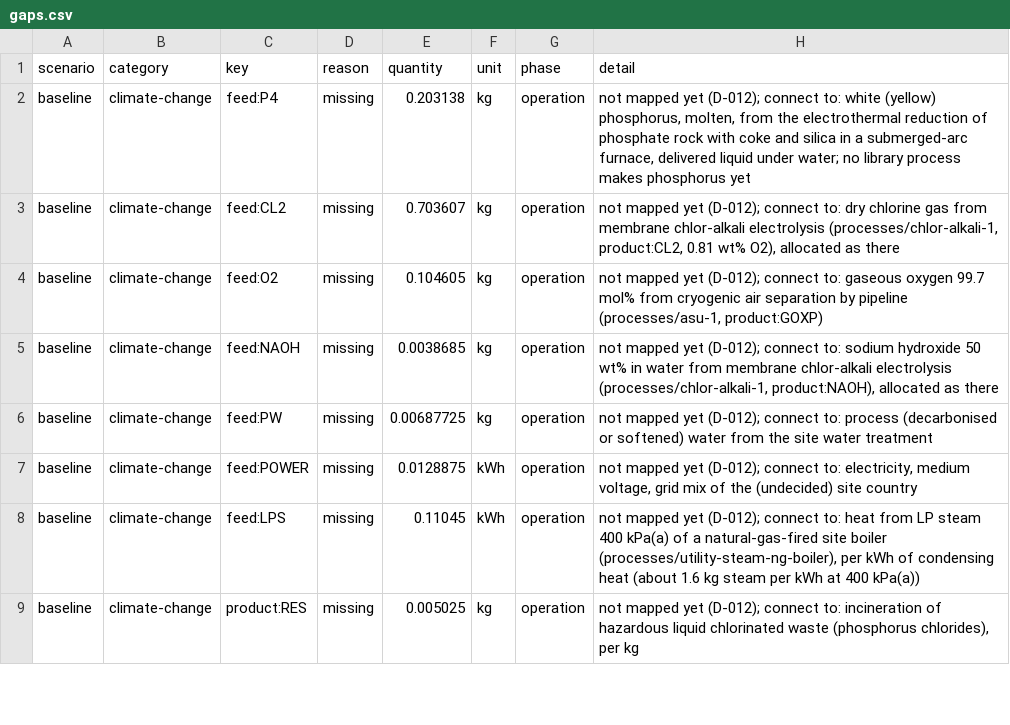
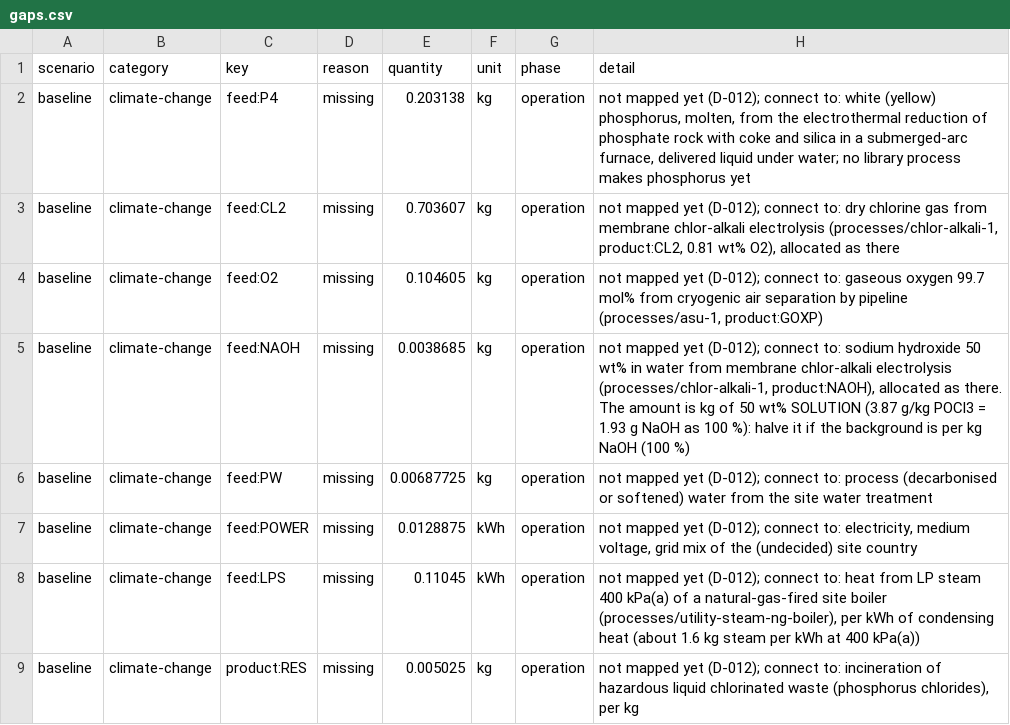
Before and after one commit to ChemE-as-Code/process-library, a CSV file: processes/phosphorus-oxychloride-1/lca/gaps.csv, drawn as a sheet; only a part is shown.

```diff
--- a/processes/phosphorus-oxychloride-1/lca/gaps.csv
+++ b/processes/phosphorus-oxychloride-1/lca/gaps.csv
@@ -4,3 +4,3 @@ baseline,climate-change,feed:CL2,missing,0.703607,kg,operation,"not mapped yet (
 baseline,climate-change,feed:O2,missing,0.104605,kg,operation,"not mapped yet (D-012); connect to: gaseous oxygen 99.7 mol% from cryogenic air separation by pipeline (processes/asu-1, product:GOXP)"
-baseline,climate-change,feed:NAOH,missing,0.0038685,kg,operation,"not mapped yet (D-012); connect to: sodium hydroxide 50 wt% in water from membrane chlor-alkali electrolysis (processes/chlor-alkali-1, product:NAOH), allocated as there"
+baseline,climate-change,feed:NAOH,missing,0.0038685,kg,operation,"not mapped yet (D-012); connect to: sodium hydroxide 50 wt% in water from membrane chlor-alkali electrolysis (processes/chlor-alkali-1, product:NAOH), allocated as there. The amount is kg of 50 wt% SOLUTION (3.87 g/kg POCl3 = 1.93 g NaOH as 100 %): halve it if the background is per kg NaOH (100 %)"
 baseline,climate-change,feed:PW,missing,0.00687725,kg,operation,not mapped yet (D-012); connect to: process (decarbonised or softened) water from the site water treatment
```
Also changed, not shown: processes/phosphorus-oxychloride-1/lca/inventory.csv, 5 other files.
